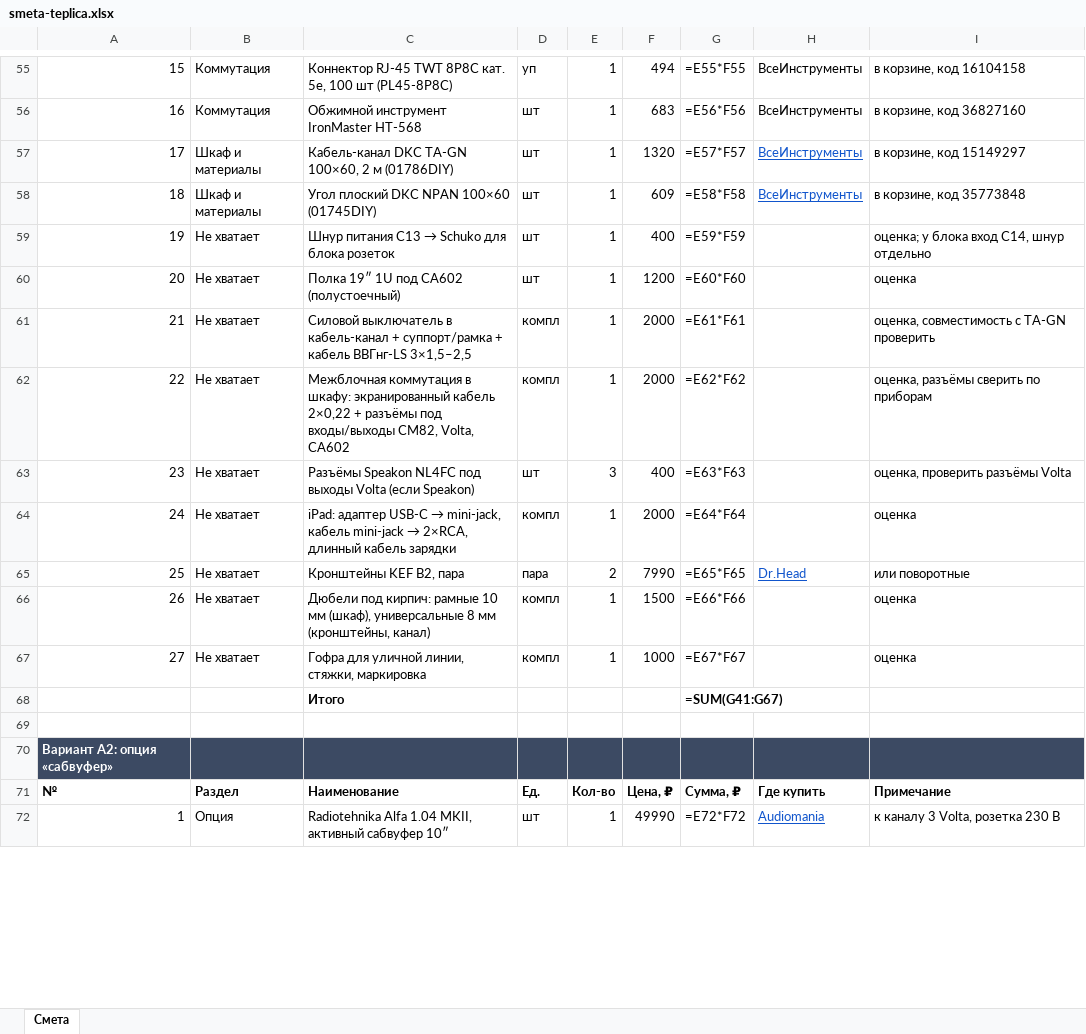
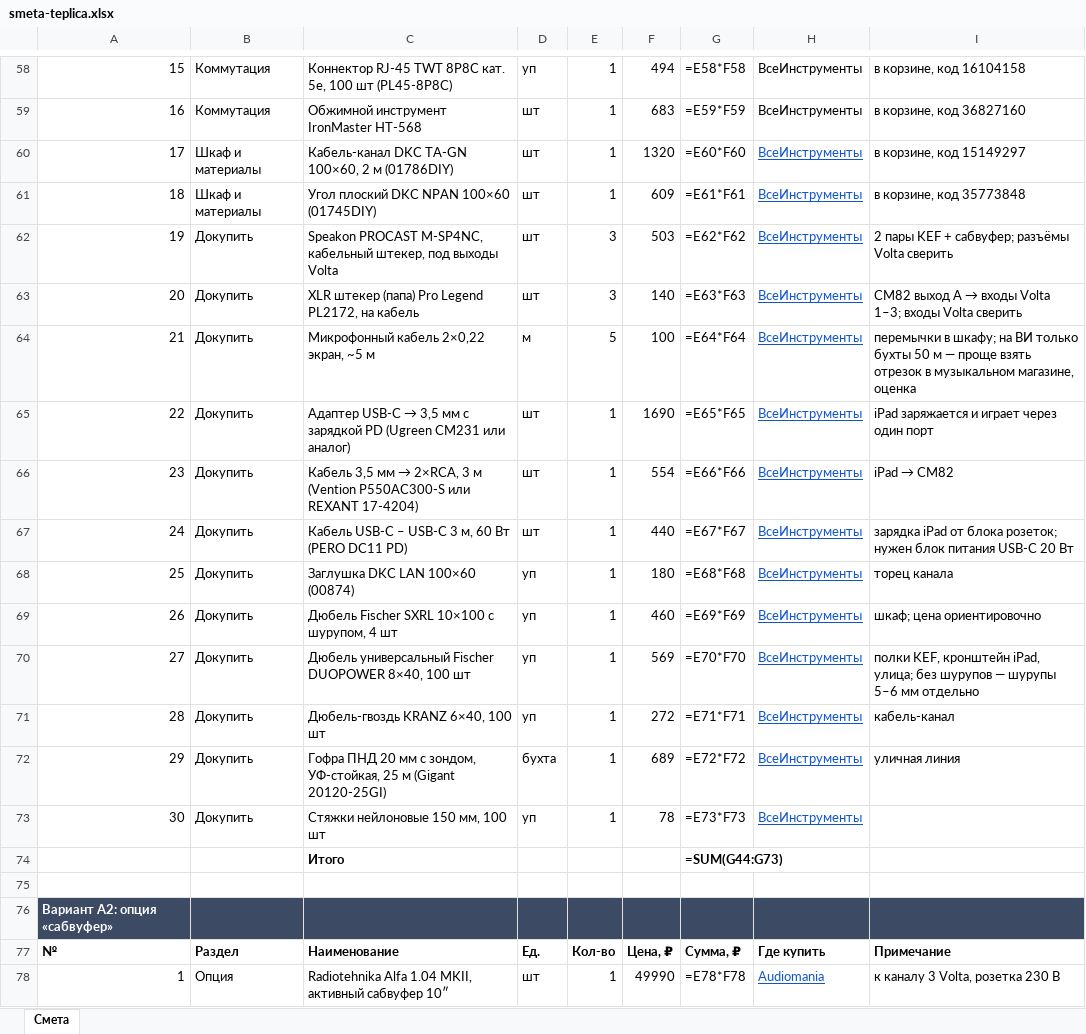
Before and after one commit to olegoviccc/teplica, an Excel workbook: sound/smeta-teplica.xlsx, sheet Смета, drawn as a sheet; only a part is shown, gaps mark what is left out; values as stored, in another font and other column widths than the file's, no borders; formulas without a stored value are shown as written; removed rows and columns are numbered as before the commit, all else as after; the diff covers the shown part only; the diff names each change by its address in the sheet, - before the commit and + after, or states it on an @@ line.

```diff
--- a/sound/smeta-teplica.xlsx (sheet Смета)
+++ b/sound/smeta-teplica.xlsx (sheet Смета)
-G58: =E55*F55
+G58: =E58*F58
-G59: =E56*F56
+G59: =E59*F59
-G60: =E57*F57
+G60: =E60*F60
-G61: =E58*F58
+G61: =E61*F61
-row 59: 19 | Не хватает | Шнур питания C13 → Schuko для блока розеток | шт | 1 | 400 | =E59*F59 |  | оценка; у блока вход C14, шнур отдельно
-row 60: 20 | Не хватает | Полка 19″ 1U под CA602 (полустоечный) | шт | 1 | 1200 | =E60*F60 |  | оценка
-row 61: 21 | Не хватает | Силовой выключатель в кабель-канал + суппорт/рамка + кабель ВВГнг-LS 3×1,5–2,5 | компл | 1 | 2000 | =E61*F61 |  | оценка, совместимость с TA-GN проверить
+row 62: 19 | Докупить | Speakon PROCAST M-SP4NC, кабельный штекер, под выходы Volta | шт | 3 | 503 | =E62*F62 | ВсеИнструменты | 2 пары KEF + сабвуфер; разъёмы Volta сверить
+row 63: 20 | Докупить | XLR штекер (папа) Pro Legend PL2172, на кабель | шт | 3 | 140 | =E63*F63 | ВсеИнструменты | CM82 выход A → входы Volta 1–3; входы Volta сверить
+row 64: 21 | Докупить | Микрофонный кабель 2×0,22 экран, ~5 м | м | 5 | 100 | =E64*F64 | ВсеИнструменты | перемычки в шкафу; на ВИ только бухты 50 м — проще взять отрезок в музыкальном магазине, оценка
-B65: Не хватает
+B65: Докупить
@@ C65: Межблочная коммутация в шкафу: экранированный кабель 2×0,22 + разъёмы под входы/выходы CM82, Volta, CA602 → Адаптер USB-C → 3,5 мм с зарядкой PD (Ugreen CM231 или аналог) @@
-D65: компл
+D65: шт
-F65: 2000
+F65: 1690
-G65: =E62*F62
+G65: =E65*F65
-H65: (empty)
+H65: ВсеИнструменты
-I65: оценка, разъёмы сверить по приборам
+I65: iPad заряжается и играет через один порт
-row 63: 23 | Не хватает | Разъёмы Speakon NL4FC под выходы Volta (если Speakon) | шт | 3 | 400 | =E63*F63 |  | оценка, проверить разъёмы Volta
-row 64: 24 | Не хватает | iPad: адаптер USB-C → mini-jack, кабель mini-jack → 2×RCA, длинный кабель зарядки | компл | 1 | 2000 | =E64*F64 |  | оценка
-row 65: 25 | Не хватает | Кронштейны KEF B2, пара | пара | 2 | 7990 | =E65*F65 | Dr.Head | или поворотные
-row 66: 26 | Не хватает | Дюбели под кирпич: рамные 10 мм (шкаф), универсальные 8 мм (кронштейны, канал) | компл | 1 | 1500 | =E66*F66 |  | оценка
-row 67: 27 | Не хватает | Гофра для уличной линии, стяжки, маркировка | компл | 1 | 1000 | =E67*F67 |  | оценка
+row 66: 23 | Докупить | Кабель 3,5 мм → 2×RCA, 3 м (Vention P550AC300-S или REXANT 17-4204) | шт | 1 | 554 | =E66*F66 | ВсеИнструменты | iPad → CM82
+row 67: 24 | Докупить | Кабель USB-C – USB-C 3 м, 60 Вт (PERO DC11 PD) | шт | 1 | 440 | =E67*F67 | ВсеИнструменты | зарядка iPad от блока розеток; нужен блок питания USB-C 20 Вт
+row 68: 25 | Докупить | Заглушка DKC LAN 100×60 (00874) | уп | 1 | 180 | =E68*F68 | ВсеИнструменты | торец канала
+row 69: 26 | Докупить | Дюбель Fischer SXRL 10×100 с шурупом, 4 шт | уп | 1 | 460 | =E69*F69 | ВсеИнструменты | шкаф; цена ориентировочно
+row 70: 27 | Докупить | Дюбель универсальный Fischer DUOPOWER 8×40, 100 шт | уп | 1 | 569 | =E70*F70 | ВсеИнструменты | полки KEF, кронштейн iPad, улица; без шурупов — шурупы 5–6 мм отдельно
+row 71: 28 | Докупить | Дюбель-гвоздь KRANZ 6×40, 100 шт | уп | 1 | 272 | =E71*F71 | ВсеИнструменты | кабель-канал
+row 72: 29 | Докупить | Гофра ПНД 20 мм с зондом, УФ-стойкая, 25 м (Gigant 20120-25GI) | бухта | 1 | 689 | =E72*F72 | ВсеИнструменты | уличная линия
+row 73: 30 | Докупить | Стяжки нейлоновые 150 мм, 100 шт | уп | 1 | 78 | =E73*F73 | ВсеИнструменты
-G74: =SUM(G41:G67)
+G74: =SUM(G44:G73)
-G78: =E72*F72
+G78: =E78*F78
```
Also changed, not shown: 5 added rows, 2 removed rows and 97 edited cells elsewhere in this sheet, 6 other files.
